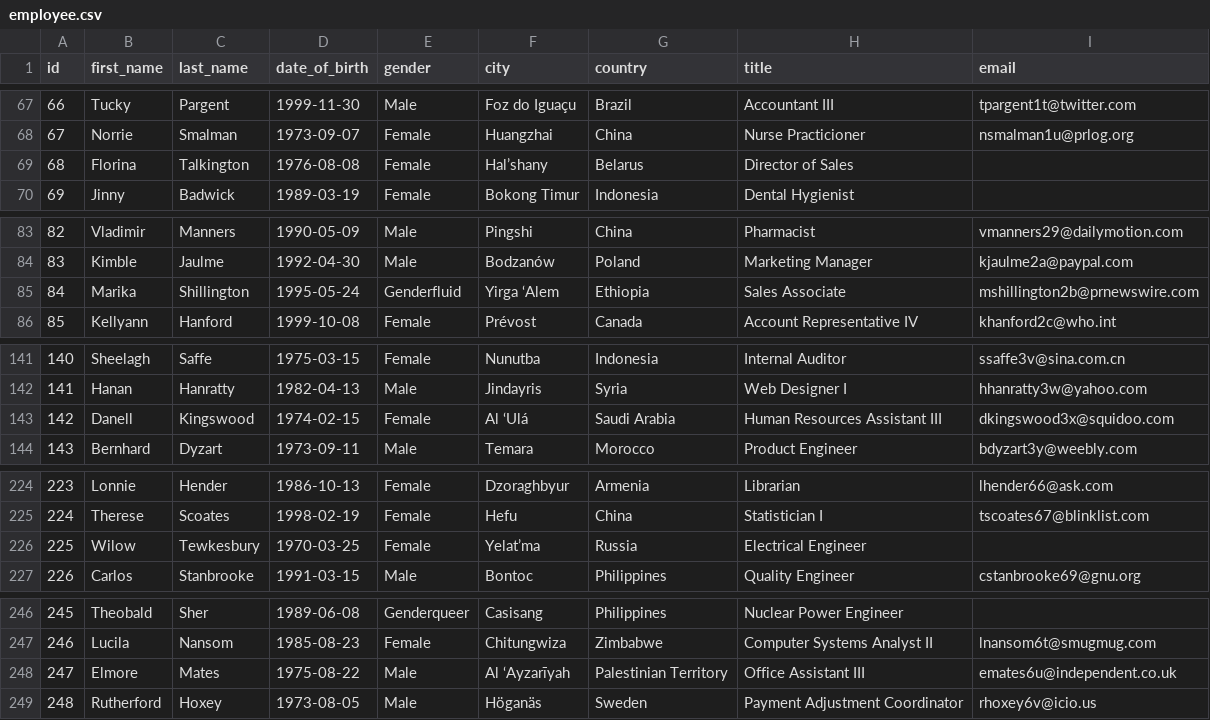
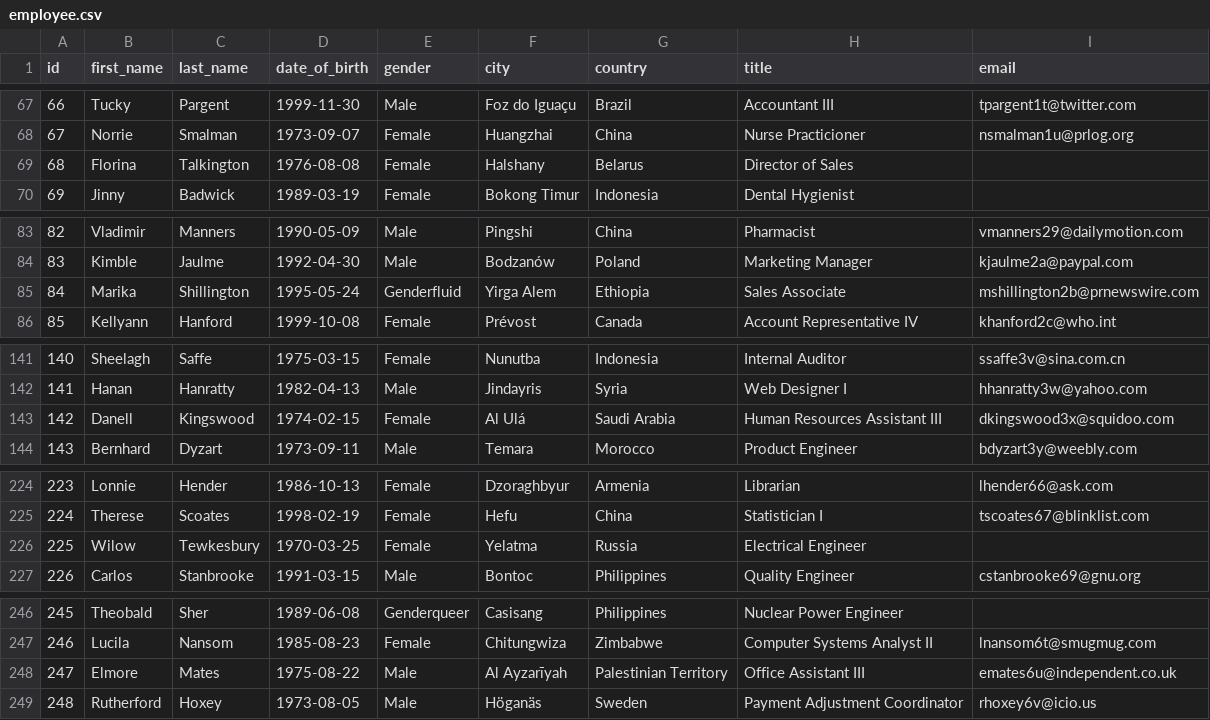
Before and after one commit to Shekha32/Python-PostgreSQL, a CSV file: src/data/employee.csv, drawn as a sheet; only a part is shown, gaps mark what is left out; the diff covers the shown part only.

Commit message:
Change data

```diff
--- a/src/data/employee.csv
+++ b/src/data/employee.csv
@@ -68,3 +68,3 @@ id,first_name,last_name,date_of_birth,gender,city,country,title,email
 67,Norrie,Smalman,1973-09-07,Female,Huangzhai,China,Nurse Practicioner,nsmalman1u@prlog.org
-68,Florina,Talkington,1976-08-08,Female,Hal’shany,Belarus,Director of Sales,
+68,Florina,Talkington,1976-08-08,Female,Halshany,Belarus,Director of Sales,
 69,Jinny,Badwick,1989-03-19,Female,Bokong Timur,Indonesia,Dental Hygienist,
@@ -84,3 +84,3 @@ id,first_name,last_name,date_of_birth,gender,city,country,title,email
 83,Kimble,Jaulme,1992-04-30,Male,Bodzanów,Poland,Marketing Manager,kjaulme2a@paypal.com
-84,Marika,Shillington,1995-05-24,Genderfluid,Yirga ‘Alem,Ethiopia,Sales Associate,mshillington2b@prnewswire.com
+84,Marika,Shillington,1995-05-24,Genderfluid,Yirga Alem,Ethiopia,Sales Associate,mshillington2b@prnewswire.com
 85,Kellyann,Hanford,1999-10-08,Female,Prévost,Canada,Account Representative IV,khanford2c@who.int
@@ -142,3 +142,3 @@ id,first_name,last_name,date_of_birth,gender,city,country,title,email
 141,Hanan,Hanratty,1982-04-13,Male,Jindayris,Syria,Web Designer I,hhanratty3w@yahoo.com
-142,Danell,Kingswood,1974-02-15,Female,Al ‘Ulá,Saudi Arabia,Human Resources Assistant III,dkingswood3x@squidoo.com
+142,Danell,Kingswood,1974-02-15,Female,Al Ulá,Saudi Arabia,Human Resources Assistant III,dkingswood3x@squidoo.com
 143,Bernhard,Dyzart,1973-09-11,Male,Temara,Morocco,Product Engineer,bdyzart3y@weebly.com
@@ -225,3 +225,3 @@ id,first_name,last_name,date_of_birth,gender,city,country,title,email
 224,Therese,Scoates,1998-02-19,Female,Hefu,China,Statistician I,tscoates67@blinklist.com
-225,Wilow,Tewkesbury,1970-03-25,Female,Yelat’ma,Russia,Electrical Engineer,
+225,Wilow,Tewkesbury,1970-03-25,Female,Yelatma,Russia,Electrical Engineer,
 226,Carlos,Stanbrooke,1991-03-15,Male,Bontoc,Philippines,Quality Engineer,cstanbrooke69@gnu.org
@@ -247,3 +247,3 @@ id,first_name,last_name,date_of_birth,gender,city,country,title,email
 246,Lucila,Nansom,1985-08-23,Female,Chitungwiza,Zimbabwe,Computer Systems Analyst II,lnansom6t@smugmug.com
-247,Elmore,Mates,1975-08-22,Male,Al ‘Ayzarīyah,Palestinian Territory,Office Assistant III,emates6u@independent.co.uk
+247,Elmore,Mates,1975-08-22,Male,Al Ayzarīyah,Palestinian Territory,Office Assistant III,emates6u@independent.co.uk
 248,Rutherford,Hoxey,1973-08-05,Male,Höganäs,Sweden,Payment Adjustment Coordinator,rhoxey6v@icio.us
```
Also changed, not shown: 5 edited cells elsewhere in this file, 1 other file.
